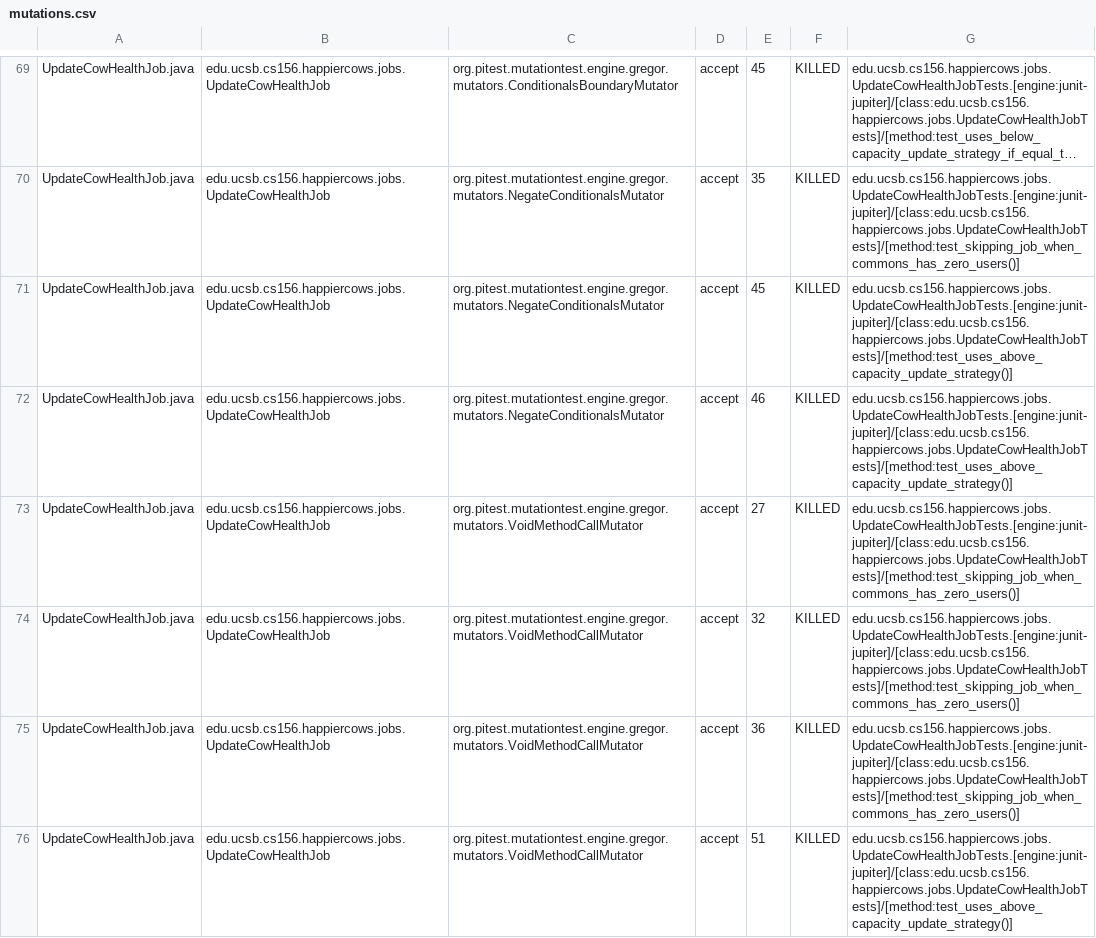
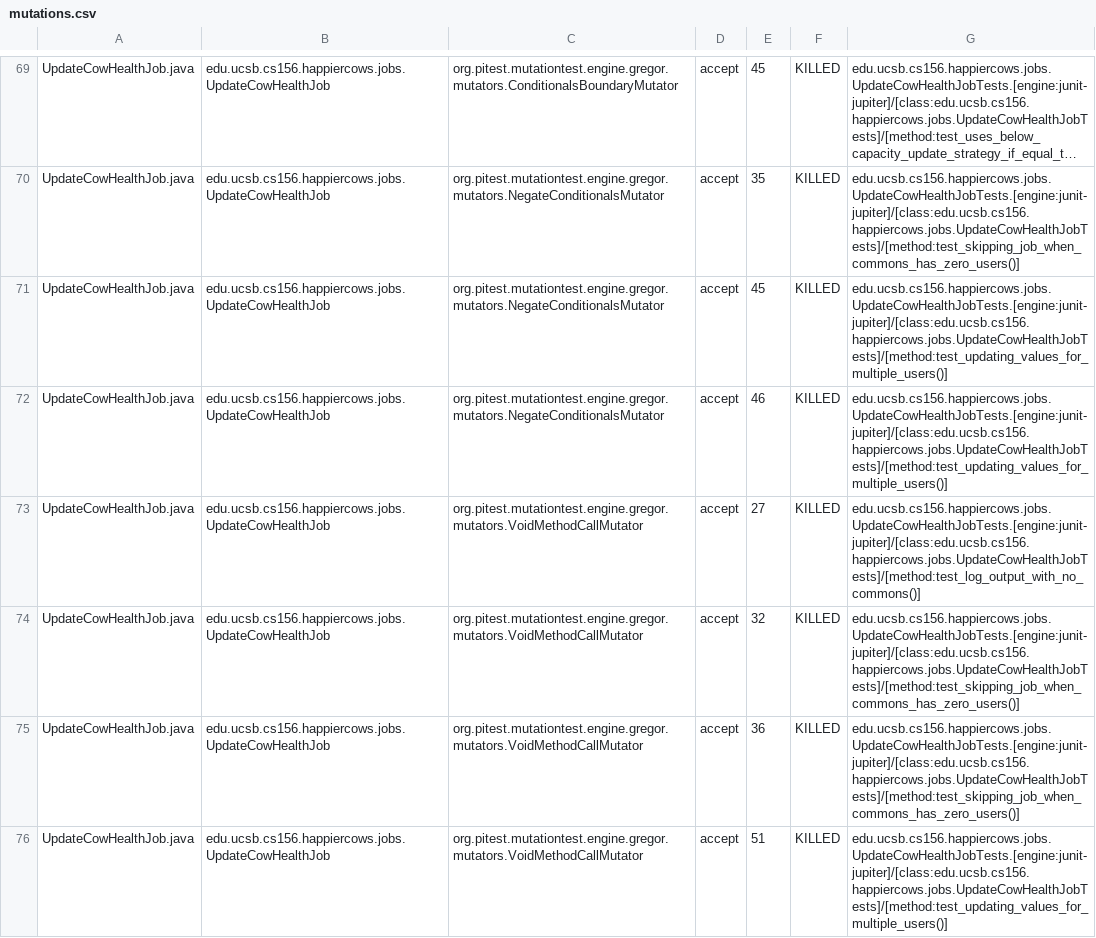
Before and after one commit to ucsb-cs156-m23/proj-happycows-m23-10am-4, a CSV file: prs/37/pitest/mutations.csv, drawn as a sheet; only a part is shown, gaps mark what is left out; long unchanged cells end in …; the diff covers the shown part only; the diff names each change by its address in the sheet, - before the commit and + after, or states it on an @@ line.

Commit message:
Deploying to gh-pages from @ ucsb-cs156-m23/proj-happycows-m23-10am-4@5e7e52319a15559c81ae0901ec39b50fe8ff9dab 🚀

```diff
--- a/prs/37/pitest/mutations.csv
+++ b/prs/37/pitest/mutations.csv
-G71:G72: edu.ucsb.cs156.happiercows.jobs.UpdateCowHealthJobTests.[engine:junit-jupiter]/[class:edu.ucsb.cs156.happiercows.jobs.UpdateCowHealthJobTests]/[method:test_uses_above_capacity_update_strategy()]
+G71:G72: edu.ucsb.cs156.happiercows.jobs.UpdateCowHealthJobTests.[engine:junit-jupiter]/[class:edu.ucsb.cs156.happiercows.jobs.UpdateCowHealthJobTests]/[method:test_updating_values_for_multiple_users()]
-G73: edu.ucsb.cs156.happiercows.jobs.UpdateCowHealthJobTests.[engine:junit-jupiter]/[class:edu.ucsb.cs156.happiercows.jobs.UpdateCowHealthJobTests]/[method:test_skipping_job_when_commons_has_zero_users()]
+G73: edu.ucsb.cs156.happiercows.jobs.UpdateCowHealthJobTests.[engine:junit-jupiter]/[class:edu.ucsb.cs156.happiercows.jobs.UpdateCowHealthJobTests]/[method:test_log_output_with_no_commons()]
-G76: edu.ucsb.cs156.happiercows.jobs.UpdateCowHealthJobTests.[engine:junit-jupiter]/[class:edu.ucsb.cs156.happiercows.jobs.UpdateCowHealthJobTests]/[method:test_uses_above_capacity_update_strategy()]
+G76: edu.ucsb.cs156.happiercows.jobs.UpdateCowHealthJobTests.[engine:junit-jupiter]/[class:edu.ucsb.cs156.happiercows.jobs.UpdateCowHealthJobTests]/[method:test_updating_values_for_multiple_users()]
```
Also changed, not shown: 31 edited cells elsewhere in this file, 39 other files.
